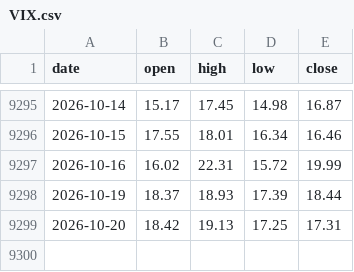
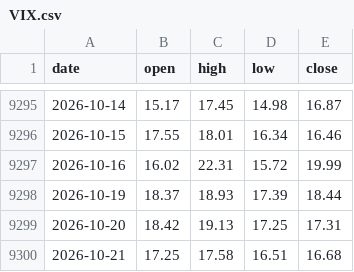
Before and after one commit to vaibhavgit9210/mygoldfund, a CSV file: us/history/VIX.csv, drawn as a sheet; only a part is shown, gaps mark what is left out.

```diff
--- a/us/history/VIX.csv
+++ b/us/history/VIX.csv
@@ -9299 +9299,2 @@ date,open,high,low,close
 2026-10-20,18.42,19.13,17.25,17.31
+2026-10-21,17.25,17.58,16.51,16.68
```
Also changed, not shown: 3 other files.
